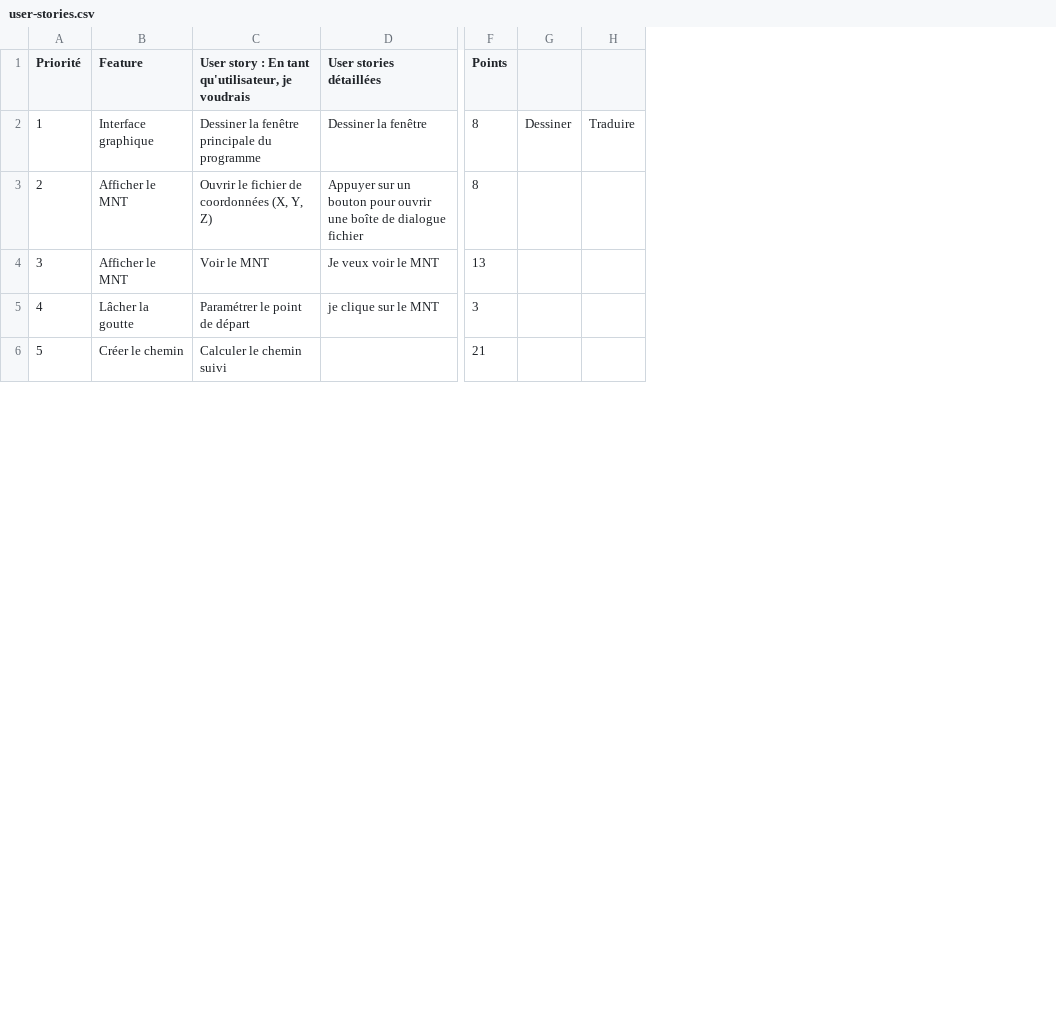
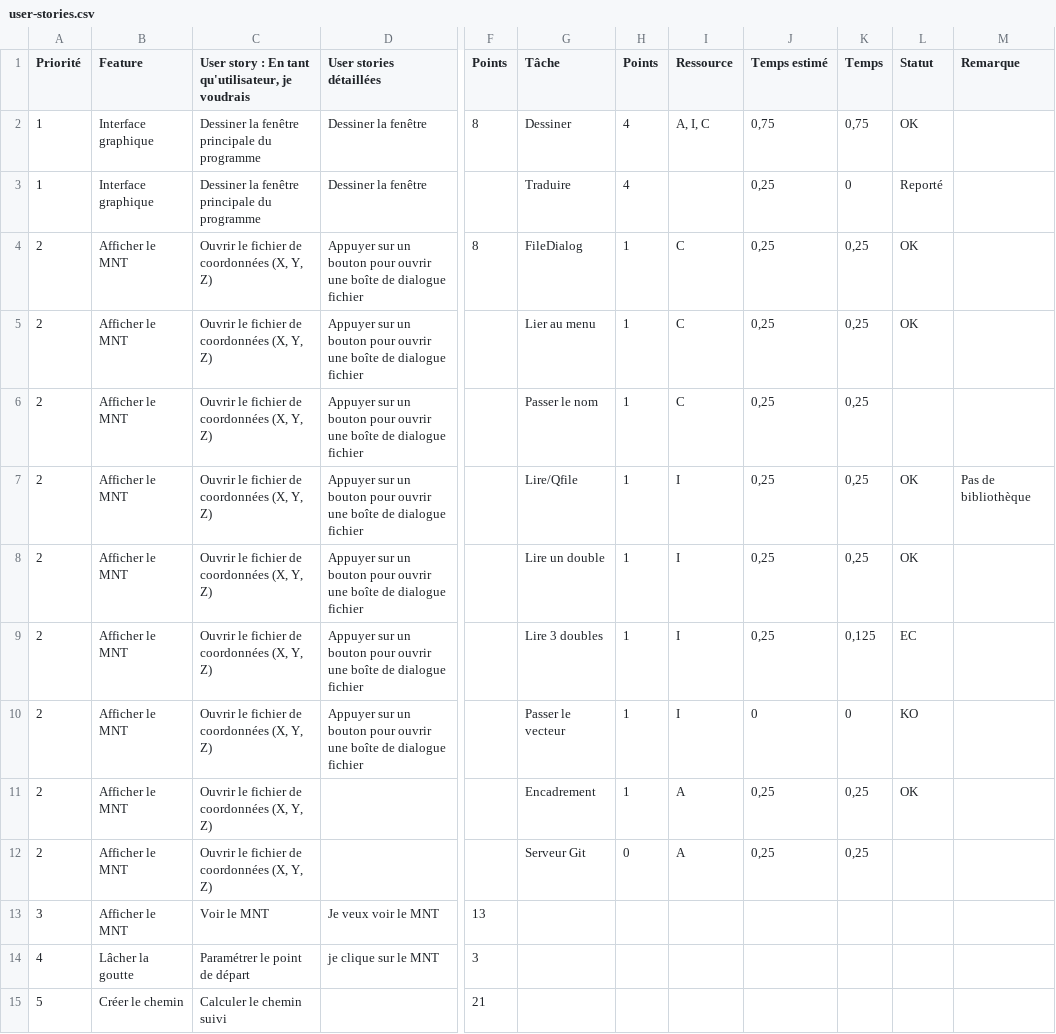
Before and after one commit to clemousse/megafi, a CSV file: user-stories.csv, drawn as a sheet; only a part is shown, gaps mark what is left out; removed rows and columns are numbered as before the commit, all else as after; rows hold the shown columns only; the diff names each change by its address in the sheet, - before the commit and + after, or states it on an @@ line.

Commit message:
Pas de modifications réelles : travail sur Qt OpenGL User stories : ajout et suivi des tâches

```diff
--- a/user-stories.csv
+++ b/user-stories.csv
-column G, row 2: Dessiner
-column H, row 2: Traduire
+column G (Tâche), row 2: Dessiner; row 4: FileDialog
+column H (Points), row 2: 4; row 4: 1
+column I (Ressource), row 2: A, I, C; row 4: C
+column J (Temps estimé), row 2: 0,75; row 4: 0,25
+column K (Temps), row 2: 0,75; row 4: 0,25
+column L (Statut), row 2: OK; row 4: OK
+column M (Remarque), empty
+row 3: 1 | Interface graphique | Dessiner la fenêtre principale du programme | Dessiner la fenêtre |  | Traduire | 4 |  | 0,25 | 0 | Reporté
+row 5: 2 | Afficher le MNT | Ouvrir le fichier de coordonnées (X, Y, Z) | Appuyer sur un bouton pour ouvrir une boîte de dialogue fichier |  | Lier au menu | 1 | C | 0,25 | 0,25 | OK
+row 6: 2 | Afficher le MNT | Ouvrir le fichier de coordonnées (X, Y, Z) | Appuyer sur un bouton pour ouvrir une boîte de dialogue fichier |  | Passer le nom | 1 | C | 0,25 | 0,25
+row 7: 2 | Afficher le MNT | Ouvrir le fichier de coordonnées (X, Y, Z) | Appuyer sur un bouton pour ouvrir une boîte de dialogue fichier |  | Lire/Qfile | 1 | I | 0,25 | 0,25 | OK | Pas de bibliothèque
+row 8: 2 | Afficher le MNT | Ouvrir le fichier de coordonnées (X, Y, Z) | Appuyer sur un bouton pour ouvrir une boîte de dialogue fichier |  | Lire un double | 1 | I | 0,25 | 0,25 | OK
+row 9: 2 | Afficher le MNT | Ouvrir le fichier de coordonnées (X, Y, Z) | Appuyer sur un bouton pour ouvrir une boîte de dialogue fichier |  | Lire 3 doubles | 1 | I | 0,25 | 0,125 | EC
+row 10: 2 | Afficher le MNT | Ouvrir le fichier de coordonnées (X, Y, Z) | Appuyer sur un bouton pour ouvrir une boîte de dialogue fichier |  | Passer le vecteur | 1 | I | 0 | 0 | KO
+row 11: 2 | Afficher le MNT | Ouvrir le fichier de coordonnées (X, Y, Z) |  |  | Encadrement | 1 | A | 0,25 | 0,25 | OK
+row 12: 2 | Afficher le MNT | Ouvrir le fichier de coordonnées (X, Y, Z) |  |  | Serveur Git | 0 | A | 0,25 | 0,25
```
Also changed, not shown: 2 other files.
